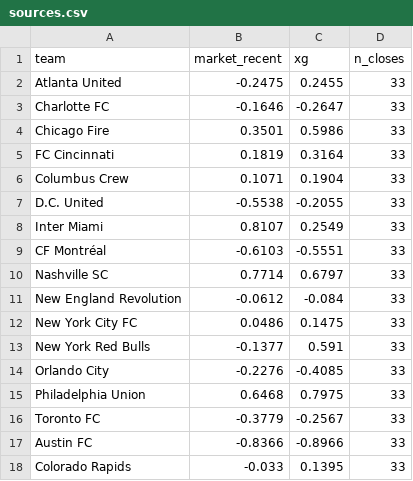
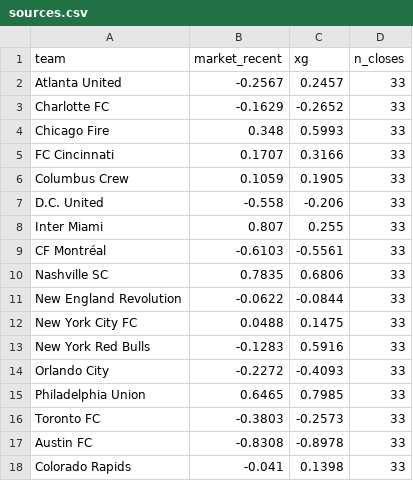
Before and after one commit to TheBallr/MLS-FUTURES, a CSV file: data/ratings/sources.csv, drawn as a sheet; only a part is shown; the diff covers the shown part only.

```diff
--- a/data/ratings/sources.csv
+++ b/data/ratings/sources.csv
@@ -1,18 +1,18 @@
 team,market_recent,xg,n_closes
-Atlanta United,-0.2475,0.2455,33
-Charlotte FC,-0.1646,-0.2647,33
-Chicago Fire,0.3501,0.5986,33
-FC Cincinnati,0.1819,0.3164,33
-Columbus Crew,0.1071,0.1904,33
-D.C. United,-0.5538,-0.2055,33
-Inter Miami,0.8107,0.2549,33
-CF Montréal,-0.6103,-0.5551,33
-Nashville SC,0.7714,0.6797,33
-New England Revolution,-0.0612,-0.084,33
-New York City FC,0.0486,0.1475,33
-New York Red Bulls,-0.1377,0.591,33
-Orlando City,-0.2276,-0.4085,33
-Philadelphia Union,0.6468,0.7975,33
-Toronto FC,-0.3779,-0.2567,33
-Austin FC,-0.8366,-0.8966,33
-Colorado Rapids,-0.033,0.1395,33
+Atlanta United,-0.2567,0.2457,33
+Charlotte FC,-0.1629,-0.2652,33
+Chicago Fire,0.348,0.5993,33
+FC Cincinnati,0.1707,0.3166,33
+Columbus Crew,0.1059,0.1905,33
+D.C. United,-0.558,-0.206,33
+Inter Miami,0.807,0.255,33
+CF Montréal,-0.6103,-0.5561,33
+Nashville SC,0.7835,0.6806,33
+New England Revolution,-0.0622,-0.0844,33
+New York City FC,0.0488,0.1475,33
+New York Red Bulls,-0.1283,0.5916,33
+Orlando City,-0.2272,-0.4093,33
+Philadelphia Union,0.6465,0.7985,33
+Toronto FC,-0.3803,-0.2573,33
+Austin FC,-0.8308,-0.8978,33
+Colorado Rapids,-0.041,0.1398,33
```
Also changed, not shown: 26 edited cells elsewhere in this file, data/market/current_round_odds.csv, data/public/opta/snapshots.csv, 25 other files.
